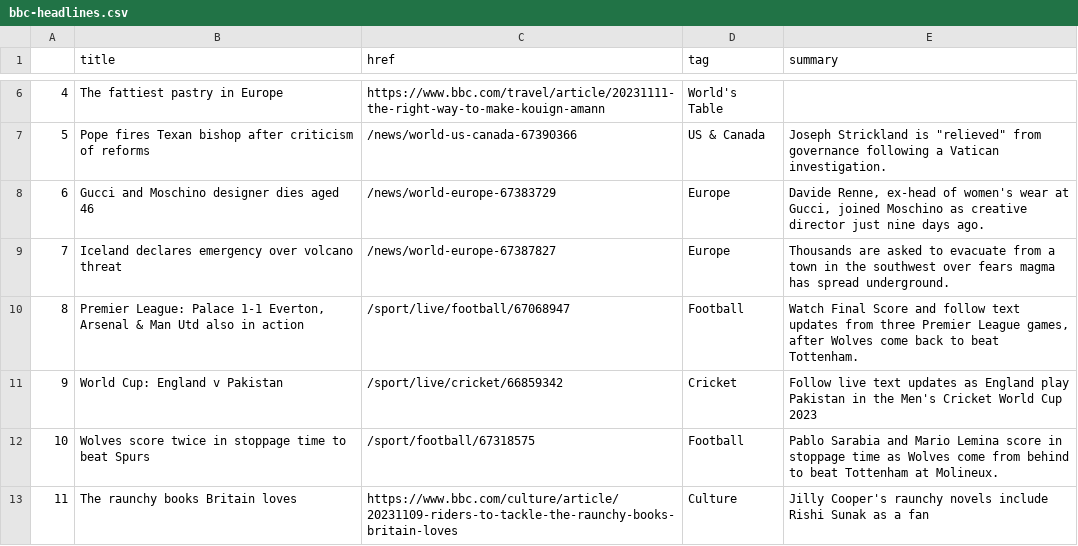
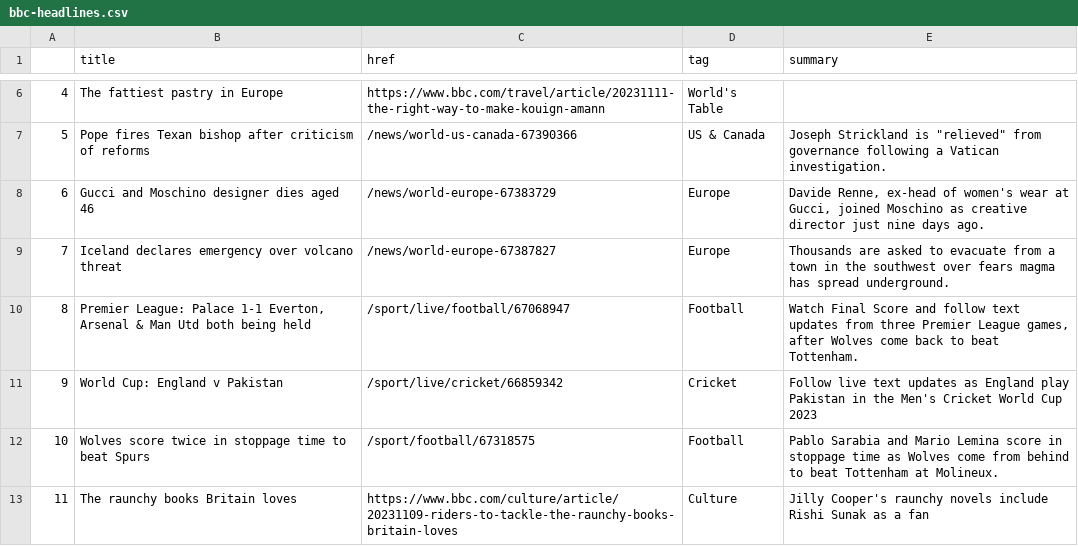
Before and after one commit to jsoma/automatic-scraper, a CSV file: bbc-headlines.csv, drawn as a sheet; only a part is shown, gaps mark what is left out.

```diff
--- a/bbc-headlines.csv
+++ b/bbc-headlines.csv
@@ -9,3 +9,3 @@
 7,Iceland declares emergency over volcano threat,/news/world-europe-67387827,Europe,Thousands are asked to evacuate from a town in the southwest over fears magma has spread underground.
-8,"Premier League: Palace 1-1 Everton, Arsenal & Man Utd also in action",/sport/live/football/67068947,Football,"Watch Final Score and follow text updates from three Premier League games, after Wolves come back to beat Tottenham."
+8,"Premier League: Palace 1-1 Everton, Arsenal & Man Utd both being held",/sport/live/football/67068947,Football,"Watch Final Score and follow text updates from three Premier League games, after Wolves come back to beat Tottenham."
 9,World Cup: England v Pakistan,/sport/live/cricket/66859342,Cricket,Follow live text updates as England play Pakistan in the Men's Cricket World Cup 2023
```
